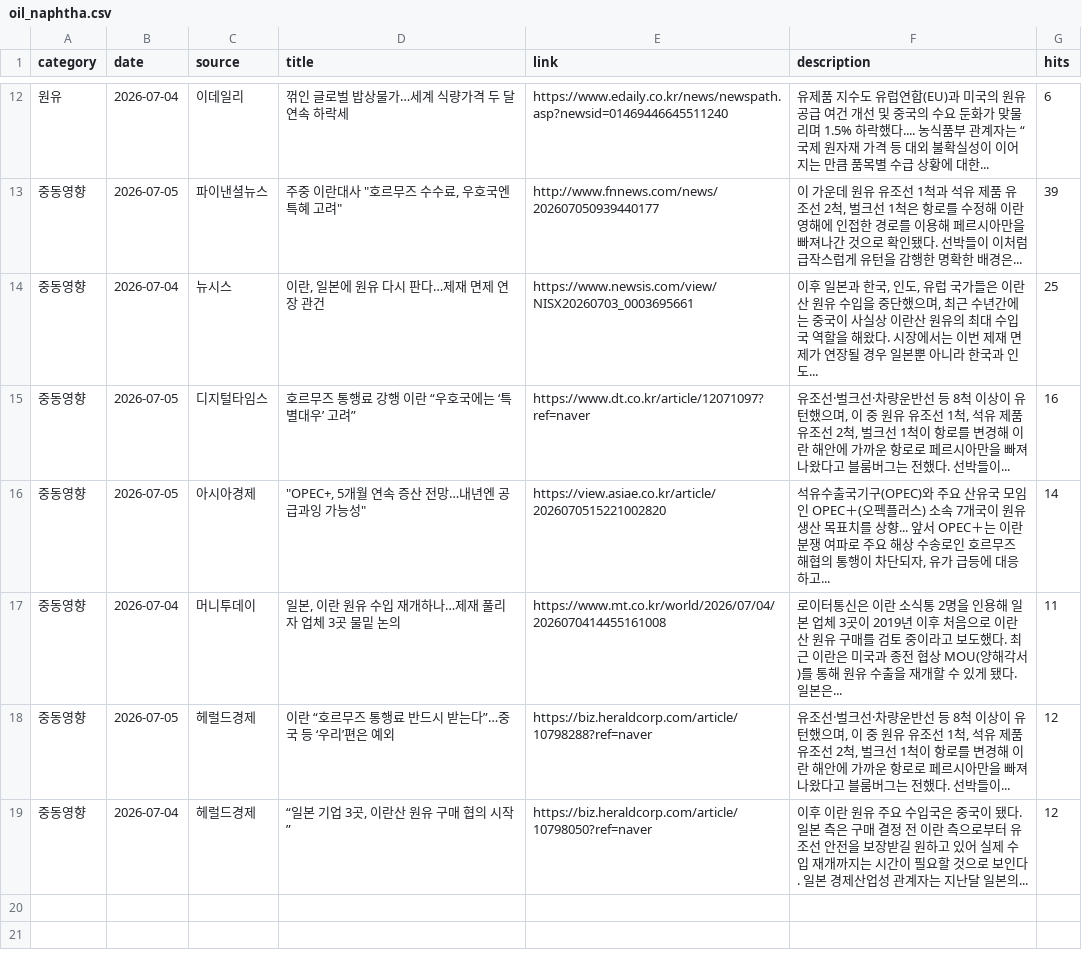
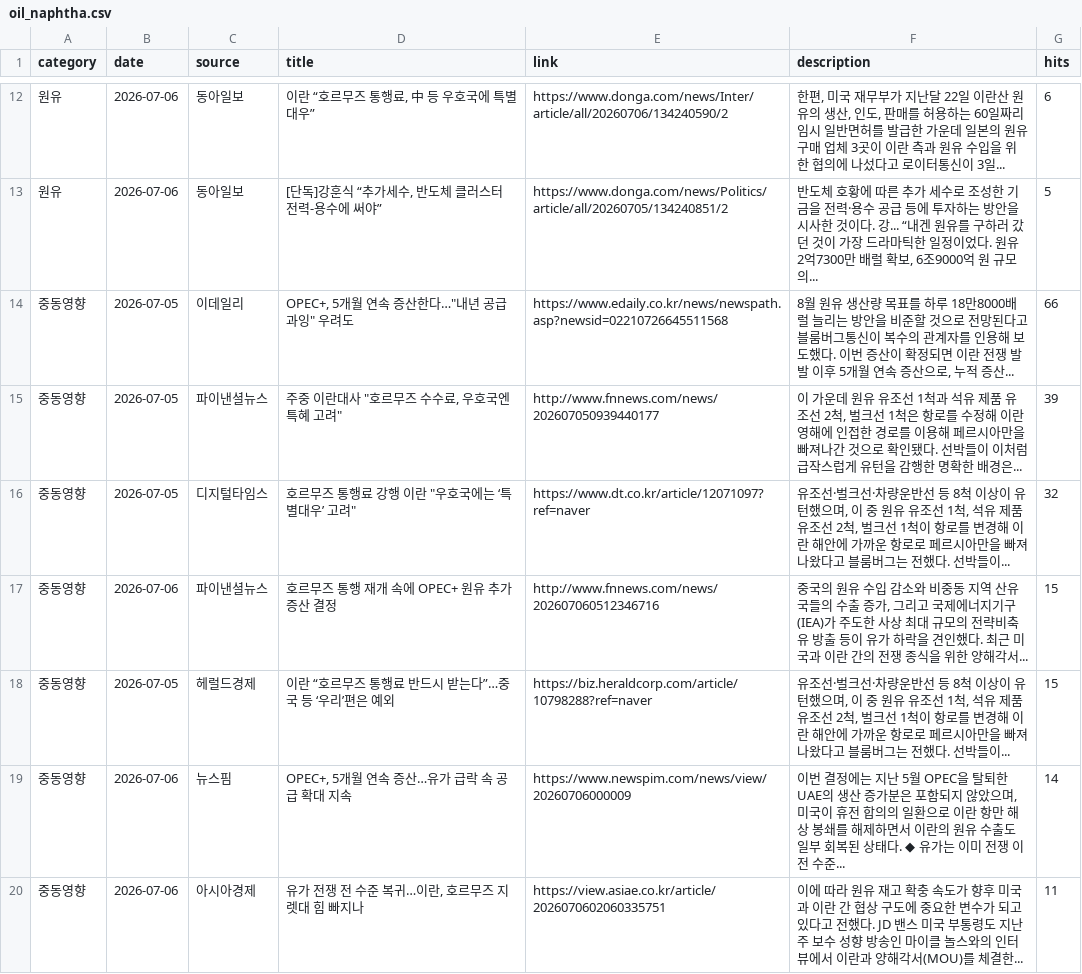
Before and after one commit to hdec-daily-news/oil-naphtha, a CSV file: oil_naphtha.csv, drawn as a sheet; only a part is shown, gaps mark what is left out; the diff covers the shown part only.

```diff
--- a/oil_naphtha.csv
+++ b/oil_naphtha.csv
@@ -12,8 +12,9 @@
-원유,2026-07-04,이데일리,꺾인 글로벌 밥상물가…세계 식량가격 두 달 연속 하락세,https://www.edaily.co.kr/news/newspath.asp?newsid=01469446645511240,유제품 지수도 유럽연합(EU)과 미국의 원유 공급 여건 개선 및 중국의 수요 둔화가 맞물리며 1.5% 하락했다.... 농식품부 관계자는 “국제 원자재 가격 등 대외 불확실성이 이어지는 만큼 품목별 수급 상황에 대한... ,6
+원유,2026-07-06,동아일보,"이란 “호르무즈 통행료, 中 등 우호국에 특별대우”",https://www.donga.com/news/Inter/article/all/20260706/134240590/2,"한편, 미국 재무부가 지난달 22일 이란산 원유의 생산, 인도, 판매를 허용하는 60일짜리 임시 일반면허를 발급한 가운데 일본의 원유 구매 업체 3곳이 이란 측과 원유 수입을 위한 협의에 나섰다고 로이터통신이 3일... ",6
+원유,2026-07-06,동아일보,"[단독]강훈식 “추가세수, 반도체 클러스터 전력-용수에 써야”",https://www.donga.com/news/Politics/article/all/20260705/134240851/2,"반도체 호황에 따른 추가 세수로 조성한 기금을 전력·용수 공급 등에 투자하는 방안을 시사한 것이다. 강... “내겐 원유를 구하러 갔던 것이 가장 드라마틱한 일정이었다. 원유 2억7300만 배럴 확보, 6조9000억 원 규모의... ",5
+중동영향,2026-07-05,이데일리,"OPEC+, 5개월 연속 증산한다…""내년 공급과잉"" 우려도",https://www.edaily.co.kr/news/newspath.asp?newsid=02210726645511568,"8월 원유 생산량 목표를 하루 18만8000배럴 늘리는 방안을 비준할 것으로 전망된다고 블룸버그통신이 복수의 관계자를 인용해 보도했다. 이번 증산이 확정되면 이란 전쟁 발발 이후 5개월 연속 증산으로, 누적 증산... ",66
 중동영향,2026-07-05,파이낸셜뉴스,"주중 이란대사 ""호르무즈 수수료, 우호국엔 특혜 고려""",http://www.fnnews.com/news/202607050939440177,"이 가운데 원유 유조선 1척과 석유 제품 유조선 2척, 벌크선 1척은 항로를 수정해 이란 영해에 인접한 경로를 이용해 페르시아만을 빠져나간 것으로 확인됐다. 선박들이 이처럼 급작스럽게 유턴을 감행한 명확한 배경은... ",39
-중동영향,2026-07-04,뉴시스,"이란, 일본에 원유 다시 판다…제재 면제 연장 관건",https://www.newsis.com/view/NISX20260703_0003695661,"이후 일본과 한국, 인도, 유럽 국가들은 이란산 원유 수입을 중단했으며, 최근 수년간에는 중국이 사실상 이란산 원유의 최대 수입국 역할을 해왔다. 시장에서는 이번 제재 면제가 연장될 경우 일본뿐 아니라 한국과 인도... ",25
-중동영향,2026-07-05,디지털타임스,호르무즈 통행료 강행 이란 “우호국에는 ‘특별대우’ 고려”,https://www.dt.co.kr/article/12071097?ref=naver,"유조선·벌크선·차량운반선 등 8척 이상이 유턴했으며, 이 중 원유 유조선 1척, 석유 제품 유조선 2척, 벌크선 1척이 항로를 변경해 이란 해안에 가까운 항로로 페르시아만을 빠져나왔다고 블룸버그는 전했다. 선박들이... ",16
-중동영향,2026-07-05,아시아경제,"""OPEC+, 5개월 연속 증산 전망…내년엔 공급과잉 가능성""",https://view.asiae.co.kr/article/2026070515221002820,"석유수출국기구(OPEC)와 주요 산유국 모임인 OPEC＋(오펙플러스) 소속 7개국이 원유 생산 목표치를 상향... 앞서 OPEC＋는 이란 분쟁 여파로 주요 해상 수송로인 호르무즈 해협의 통행이 차단되자, 유가 급등에 대응하고... ",14
-중동영향,2026-07-04,머니투데이,"일본, 이란 원유 수입 재개하나…제재 풀리자 업체 3곳 물밑 논의",https://www.mt.co.kr/world/2026/07/04/2026070414455161008,로이터통신은 이란 소식통 2명을 인용해 일본 업체 3곳이 2019년 이후 처음으로 이란산 원유 구매를 검토 중이라고 보도했다. 최근 이란은 미국과 종전 협상 MOU(양해각서)를 통해 원유 수출을 재개할 수 있게 됐다. 일본은... ,11
-중동영향,2026-07-05,헤럴드경제,이란 “호르무즈 통행료 반드시 받는다”…중국 등 ‘우리’편은 예외,https://biz.heraldcorp.com/article/10798288?ref=naver,"유조선·벌크선·차량운반선 등 8척 이상이 유턴했으며, 이 중 원유 유조선 1척, 석유 제품 유조선 2척, 벌크선 1척이 항로를 변경해 이란 해안에 가까운 항로로 페르시아만을 빠져나왔다고 블룸버그는 전했다. 선박들이... ",12
-중동영향,2026-07-04,헤럴드경제,"“일본 기업 3곳, 이란산 원유 구매 협의 시작”",https://biz.heraldcorp.com/article/10798050?ref=naver,이후 이란 원유 주요 수입국은 중국이 됐다. 일본 측은 구매 결정 전 이란 측으로부터 유조선 안전을 보장받길 원하고 있어 실제 수입 재개까지는 시간이 필요할 것으로 보인다. 일본 경제산업성 관계자는 지난달 일본의... ,12
+중동영향,2026-07-05,디지털타임스,"호르무즈 통행료 강행 이란 ""우호국에는 ‘특별대우’ 고려""",https://www.dt.co.kr/article/12071097?ref=naver,"유조선·벌크선·차량운반선 등 8척 이상이 유턴했으며, 이 중 원유 유조선 1척, 석유 제품 유조선 2척, 벌크선 1척이 항로를 변경해 이란 해안에 가까운 항로로 페르시아만을 빠져나왔다고 블룸버그는 전했다. 선박들이... ",32
+중동영향,2026-07-06,파이낸셜뉴스,호르무즈 통행 재개 속에 OPEC+ 원유 추가 증산 결정,http://www.fnnews.com/news/202607060512346716,"중국의 원유 수입 감소와 비중동 지역 산유국들의 수출 증가, 그리고 국제에너지기구(IEA)가 주도한 사상 최대 규모의 전략비축유 방출 등이 유가 하락을 견인했다. 최근 미국과 이란 간의 전쟁 종식을 위한 양해각서... ",15
+중동영향,2026-07-05,헤럴드경제,이란 “호르무즈 통행료 반드시 받는다”…중국 등 ‘우리’편은 예외,https://biz.heraldcorp.com/article/10798288?ref=naver,"유조선·벌크선·차량운반선 등 8척 이상이 유턴했으며, 이 중 원유 유조선 1척, 석유 제품 유조선 2척, 벌크선 1척이 항로를 변경해 이란 해안에 가까운 항로로 페르시아만을 빠져나왔다고 블룸버그는 전했다. 선박들이... ",15
+중동영향,2026-07-06,뉴스핌,"OPEC+, 5개월 연속 증산…유가 급락 속 공급 확대 지속",https://www.newspim.com/news/view/20260706000009,"이번 결정에는 지난 5월 OPEC을 탈퇴한 UAE의 생산 증가분은 포함되지 않았으며, 미국이 휴전 합의의 일환으로 이란 항만 해상 봉쇄를 해제하면서 이란의 원유 수출도 일부 회복된 상태다. ◆ 유가는 이미 전쟁 이전 수준... ",14
+중동영향,2026-07-06,아시아경제,"유가 전쟁 전 수준 복귀…이란, 호르무즈 지렛대 힘 빠지나",https://view.asiae.co.kr/article/2026070602060335751,이에 따라 원유 재고 확충 속도가 향후 미국과 이란 간 협상 구도에 중요한 변수가 되고 있다고 전했다. JD 밴스 미국 부통령도 지난주 보수 성향 방송인 마이클 놀스와의 인터뷰에서 이란과 양해각서(MOU)를 체결한... ,11
```
Also changed, not shown: 2 added rows, 2 removed rows and 28 edited cells elsewhere in this file, 1 other file.
